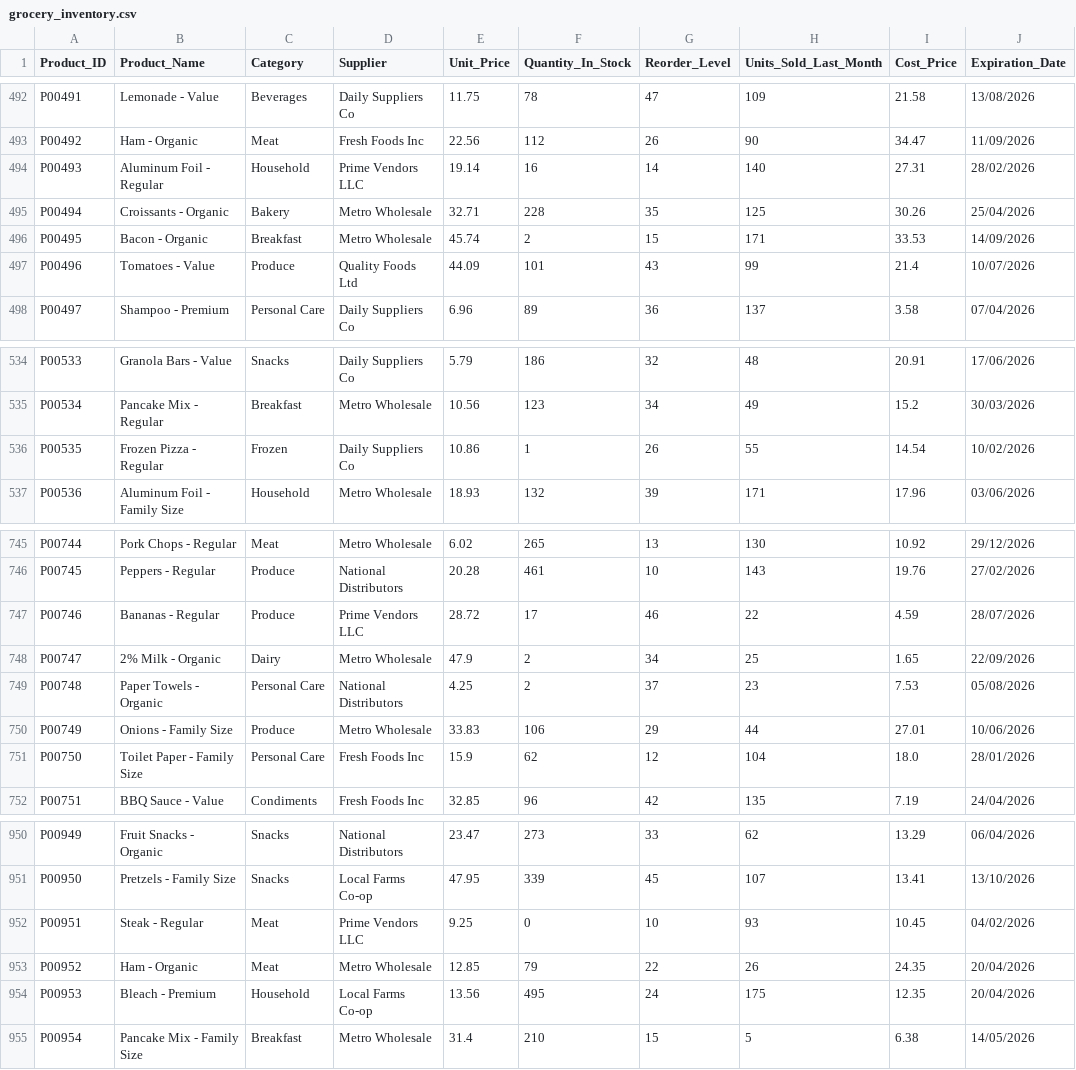
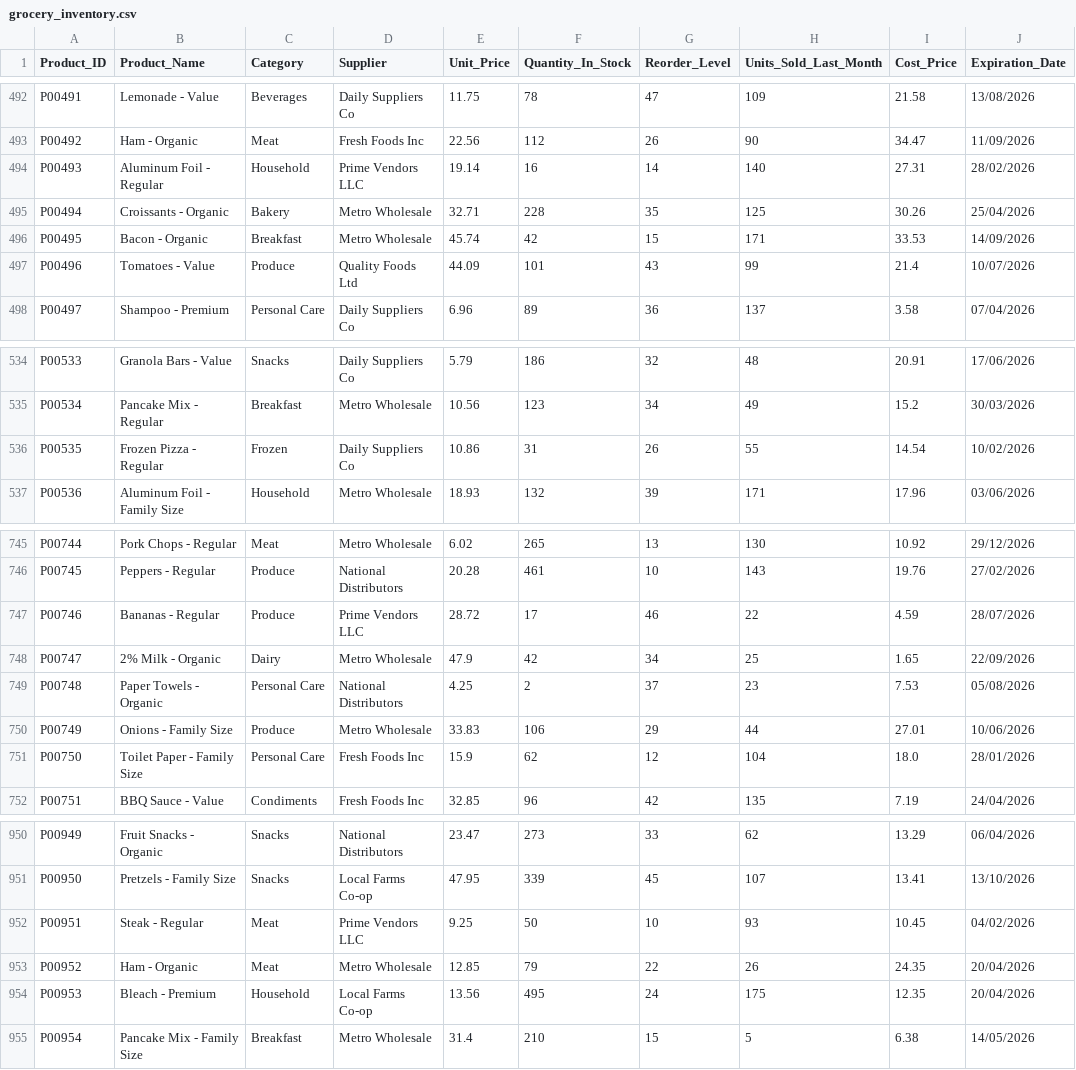
Before and after one commit to Muhammad-Faizan9005/Sales_Agent, a CSV file: grocery_inventory.csv, drawn as a sheet; only a part is shown, gaps mark what is left out; the diff names each change by its address in the sheet, - before the commit and + after, or states it on an @@ line.

```diff
--- a/grocery_inventory.csv
+++ b/grocery_inventory.csv
-F496 (Quantity_In_Stock): 2
+F496 (Quantity_In_Stock): 42
-F536 (Quantity_In_Stock): 1
+F536 (Quantity_In_Stock): 31
-F748 (Quantity_In_Stock): 2
+F748 (Quantity_In_Stock): 42
-F952 (Quantity_In_Stock): 0
+F952 (Quantity_In_Stock): 50
```
Also changed, not shown: critical_low_stock.csv, 7 other files.
